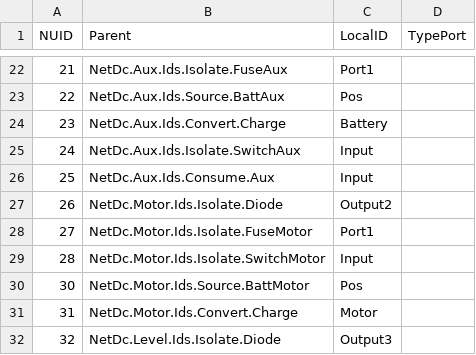
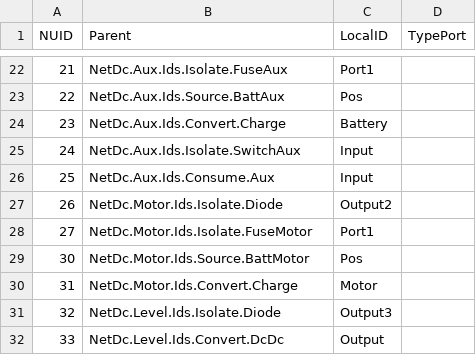
Before and after one commit to open-mar/iostudio-modules, a CSV file: Configuration/Projects/Power/Database/SystemPorts.csv, drawn as a sheet; only a part is shown, gaps mark what is left out; the shorter side is filled out with more unchanged rows.

```diff
--- a/Configuration/Projects/Power/Database/SystemPorts.csv
+++ b/Configuration/Projects/Power/Database/SystemPorts.csv
@@ -28,3 +28,2 @@ NUID;Parent;LocalID;TypePort
 27;NetDc.Motor.Ids.Isolate.FuseMotor;Port1;
-28;NetDc.Motor.Ids.Isolate.SwitchMotor;Input;
 30;NetDc.Motor.Ids.Source.BattMotor;Pos;
```
Also changed, not shown: Configuration/Projects/Power/Database/SystemData.csv, 44 other files.
